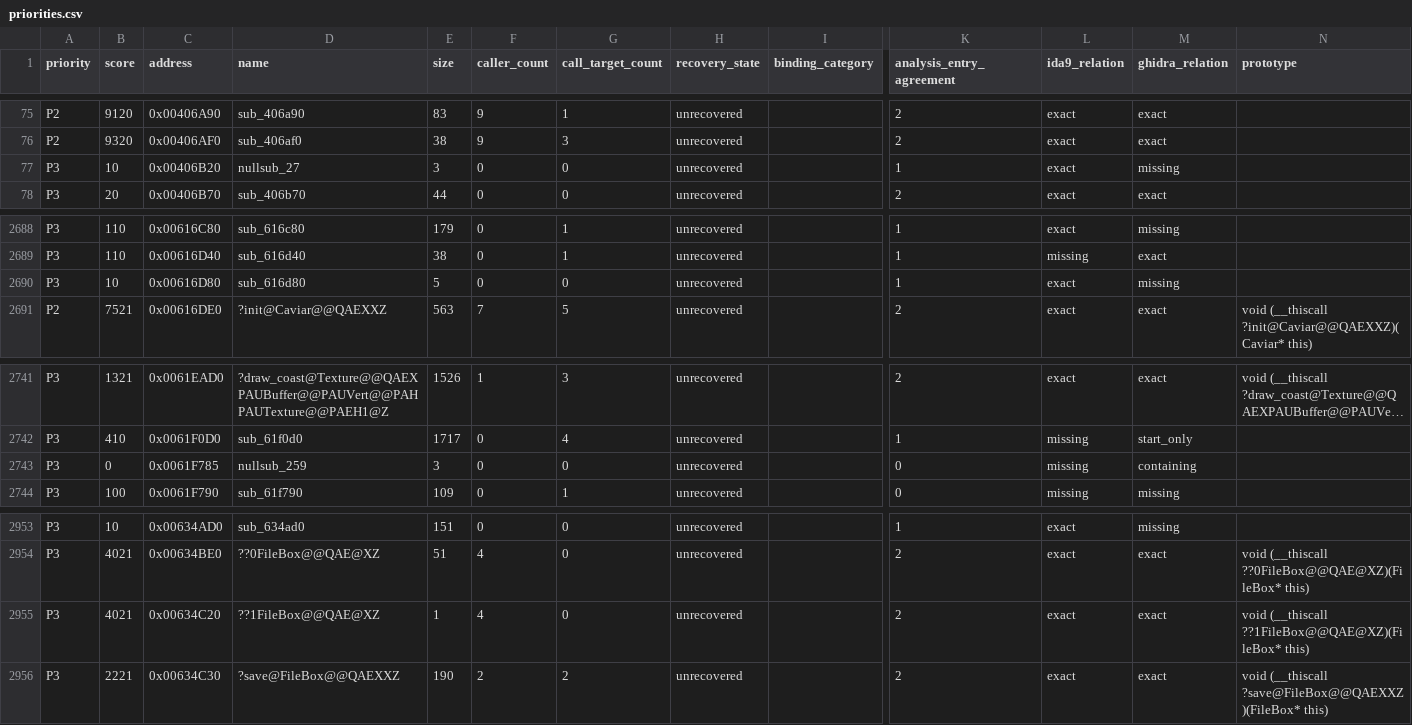
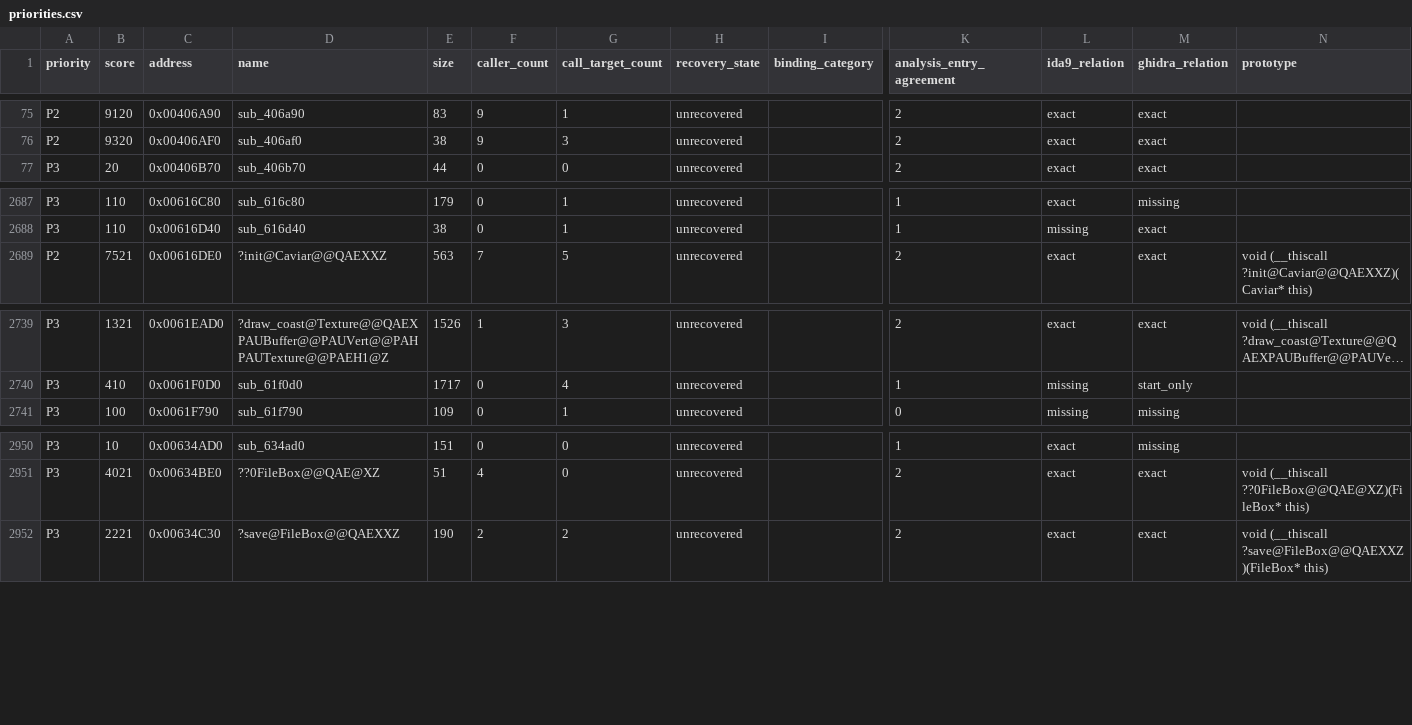
Before and after one commit to fran6co/OpenSMACX, a CSV file: docs/recovery/priorities.csv, drawn as a sheet; only a part is shown, gaps mark what is left out; long unchanged cells end in …; rows hold the shown columns only; the diff names each change by its address in the sheet, - before the commit and + after, or states it on an @@ line.

```diff
--- a/docs/recovery/priorities.csv
+++ b/docs/recovery/priorities.csv
-row 77: P3 | 10 | 0x00406B20 | nullsub_27 | 3 | 0 | 0 | unrecovered |  | 1 | exact | missing
-row 2690: P3 | 10 | 0x00616D80 | sub_616d80 | 5 | 0 | 0 | unrecovered |  | 1 | exact | missing
-row 2743: P3 | 0 | 0x0061F785 | nullsub_259 | 3 | 0 | 0 | unrecovered |  | 0 | missing | containing
-row 2955: P3 | 4021 | 0x00634C20 | ??1FileBox@@QAE@XZ | 1 | 4 | 0 | unrecovered |  | 2 | exact | exact | void (__thiscall ??1FileBox@@QAE@XZ)(FileBox* this)
```
Also changed, not shown: docs/recovery-redirects.csv, 11 other files.
